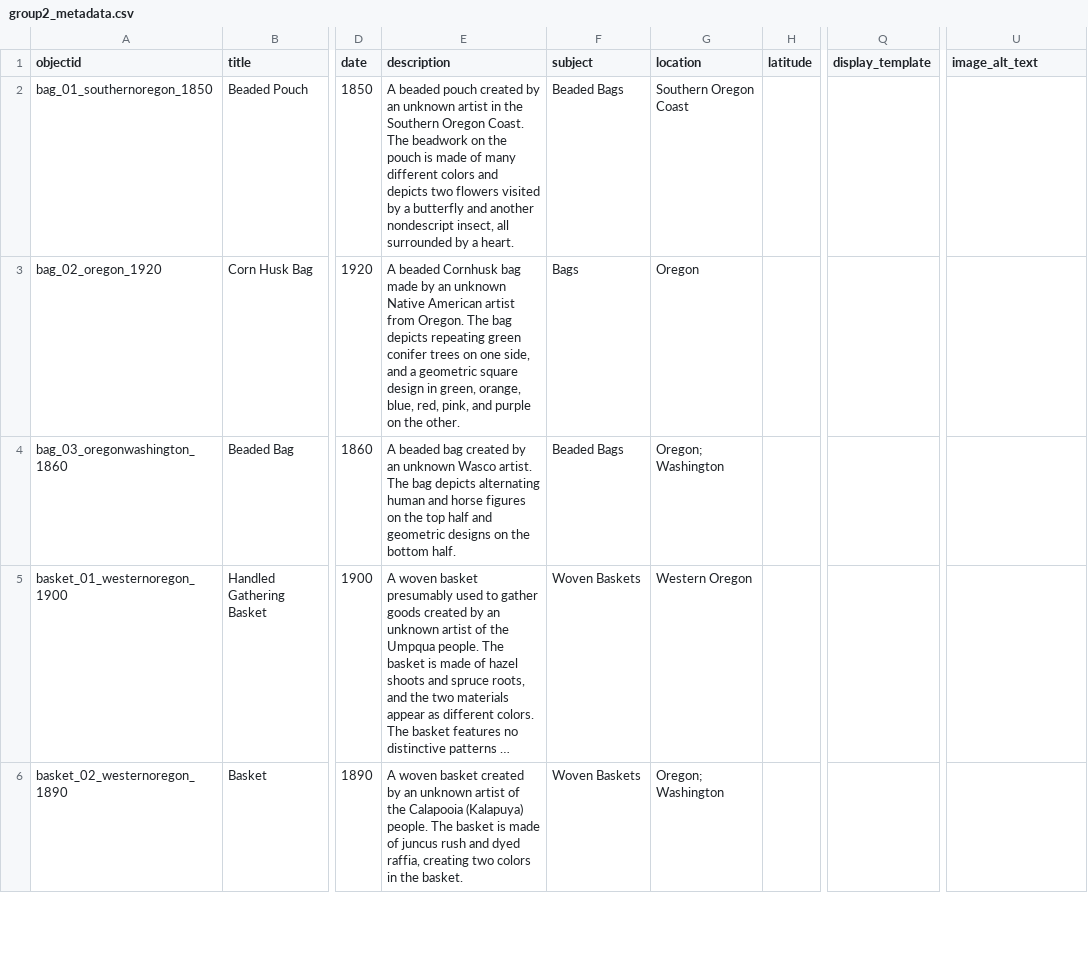
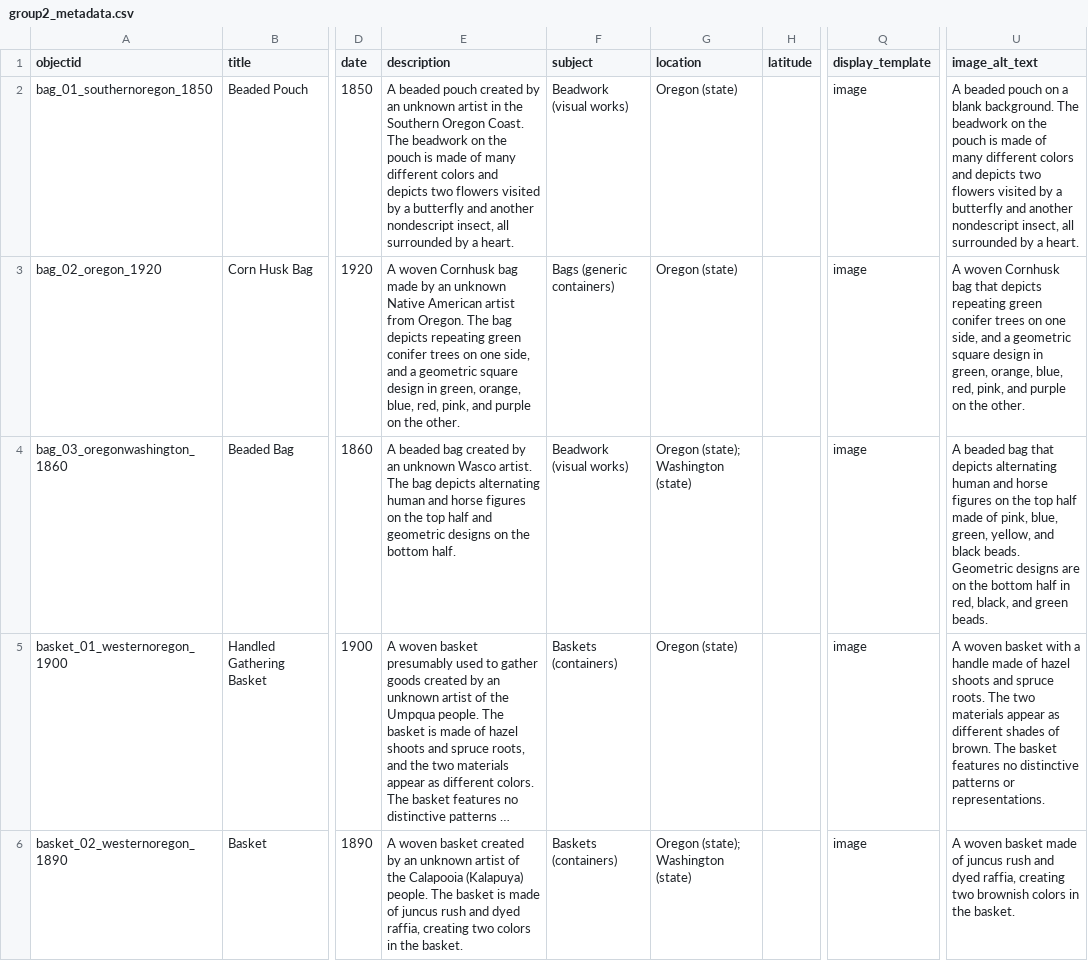
Before and after one commit to LIBDSCI350m-Fall25/group2, a CSV file: _data/group2_metadata.csv, drawn as a sheet; only a part is shown, gaps mark what is left out; long unchanged cells end in …; the diff covers the shown part only; the diff names each change by its address in the sheet, - before the commit and + after, or states it on an @@ line.

Commit message:
Add files via upload

```diff
--- a/_data/group2_metadata.csv
+++ b/_data/group2_metadata.csv
-F2 (subject): Beaded Bags
+F2 (subject): Beadwork (visual works)
-G2 (location): Southern Oregon Coast
+G2 (location): Oregon (state)
-Q2:Q6 (display_template): (empty)
+Q2:Q6 (display_template): image
-U2 (image_alt_text): (empty)
+U2 (image_alt_text): A beaded pouch on a blank background. The beadwork on the pouch is made of many different colors and depicts two flowers visited by a butterfly and another nondescript insect, all surrounded by a heart.
-E3 (description): A beaded Cornhusk bag…
+E3 (description): A woven Cornhusk bag…
-F3 (subject): Bags
+F3 (subject): Bags (generic containers)
-G3 (location): Oregon
+G3 (location): Oregon (state)
-U3 (image_alt_text): (empty)
+U3 (image_alt_text): A woven Cornhusk bag that depicts repeating green conifer trees on one side, and a geometric square design in green, orange, blue, red, pink, and purple on the other.
-F4 (subject): Beaded Bags
+F4 (subject): Beadwork (visual works)
-G4 (location): Oregon; Washington
+G4 (location): Oregon (state); Washington (state)
-U4 (image_alt_text): (empty)
+U4 (image_alt_text): A beaded bag that depicts alternating human and horse figures on the top half made of pink, blue, green, yellow, and black beads. Geometric designs are on the bottom half in red, black, and green beads.
-F5:F6 (subject): Woven Baskets
+F5:F6 (subject): Baskets (containers)
-G5 (location): Western Oregon
+G5 (location): Oregon (state)
-U5 (image_alt_text): (empty)
+U5 (image_alt_text): A woven basket with a handle made of hazel shoots and spruce roots. The two materials appear as different shades of brown. The basket features no distinctive patterns or representations.
-G6 (location): Oregon; Washington
+G6 (location): Oregon (state); Washington (state)
-U6 (image_alt_text): (empty)
+U6 (image_alt_text): A woven basket made of juncus rush and dyed raffia, creating two brownish colors in the basket.
```
Also changed, not shown: 1 removed row and 79 edited cells elsewhere in this file.
